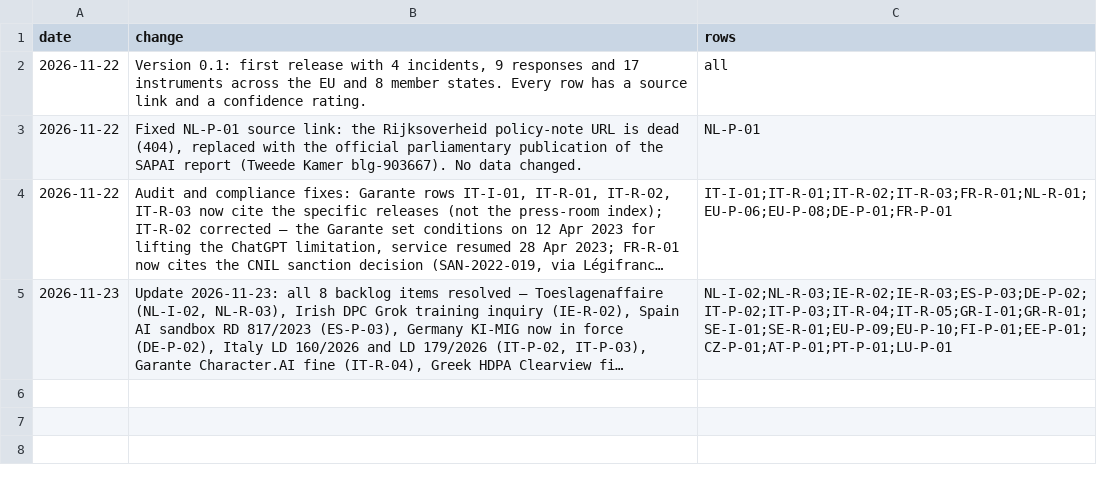
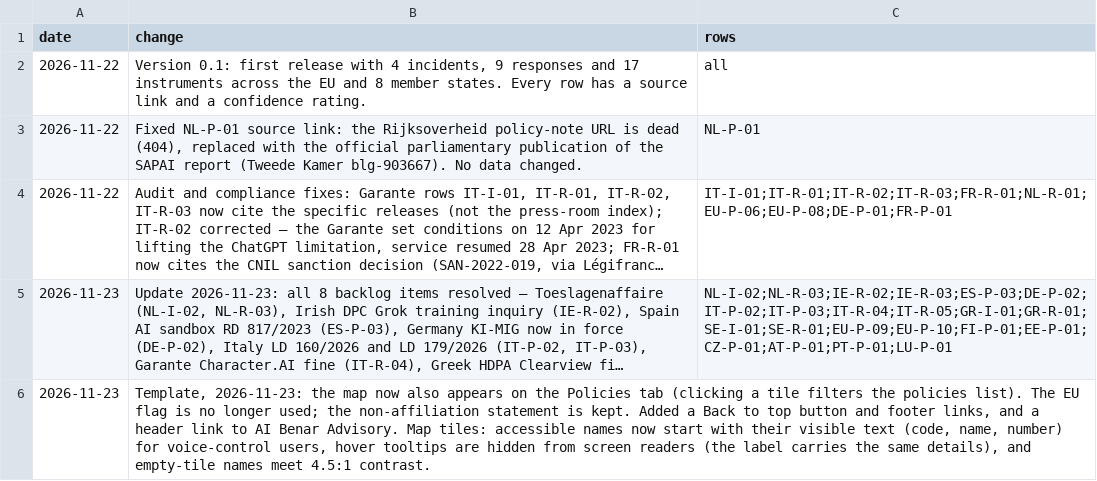
Before and after one commit to suhaimizainalshah/EU-AI-Governance-Tracker, a CSV file: data/changelog.csv, drawn as a sheet; long unchanged cells end in …; the diff names each change by its address in the sheet, - before the commit and + after, or states it on an @@ line.

```diff
--- a/data/changelog.csv
+++ b/data/changelog.csv
+row 6: 2026-11-23 | Template, 2026-11-23: the map now also appears on the Policies tab (clicking a tile filters the policies list). The EU flag is no longer used; the non-affiliation statement is kept. Added a Back to top button and footer links, and a header link to AI Benar Advisory. Map tiles: accessible names now start with their visible text (code, name, number) for voice-control users, hover tooltips are hidden from screen readers (the label carries the same details), and empty-tile names meet 4.5:1 contrast.
```
Also changed, not shown: 14 other files.
